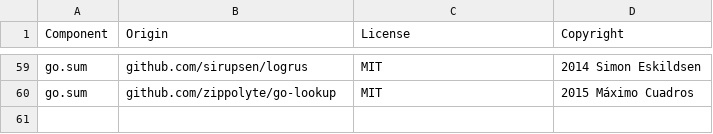
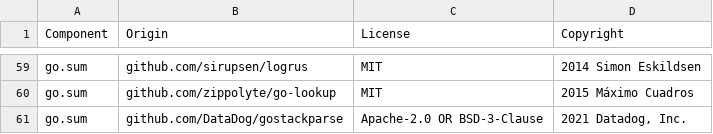
Before and after one commit to DataDog/datadog-api-client-go, a CSV file: LICENSE-3rdparty.csv, drawn as a sheet; only a part is shown, gaps mark what is left out.

```diff
--- a/LICENSE-3rdparty.csv
+++ b/LICENSE-3rdparty.csv
@@ -60 +60,2 @@ go.sum,github.com/sirupsen/logrus,MIT,2014 Simon Eskildsen
 go.sum,github.com/zippolyte/go-lookup,MIT,2015 Máximo Cuadros
+go.sum,github.com/DataDog/gostackparse,Apache-2.0 OR BSD-3-Clause,"2021 Datadog, Inc."
```
Also changed, not shown: 5 other files.
